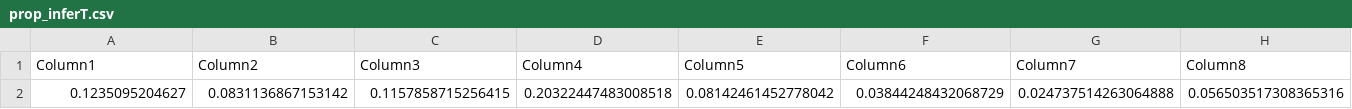
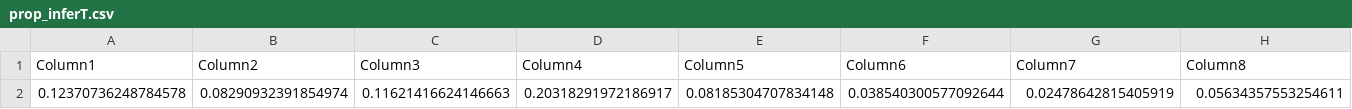
Before and after one commit to LECA-MALBIO/metabar-bias, a CSV file: data/prop_inferT.csv, drawn as a sheet; only a part is shown; removed rows and columns are numbered as before the commit, all else as after; rows hold the shown columns only; the diff names each change by its address in the sheet, - before the commit and + after, or states it on an @@ line.

```diff
--- a/data/prop_inferT.csv
+++ b/data/prop_inferT.csv
-row 2: 0.1235095204627 | 0.0831136867153142 | 0.1157858715256415 | 0.20322447483008518 | 0.08142461452778042 | 0.03844248432068729 | 0.024737514263064888 | 0.056503517308365316
+row 2: 0.12370736248784578 | 0.08290932391854974 | 0.11621416624146663 | 0.20318291972186917 | 0.08185304707834148 | 0.038540300577092644 | 0.02478642815405919 | 0.05634357553254611
```
Also changed, not shown: data/efficiencies_U.csv, data/prop_inferG.csv, 7 other files.
